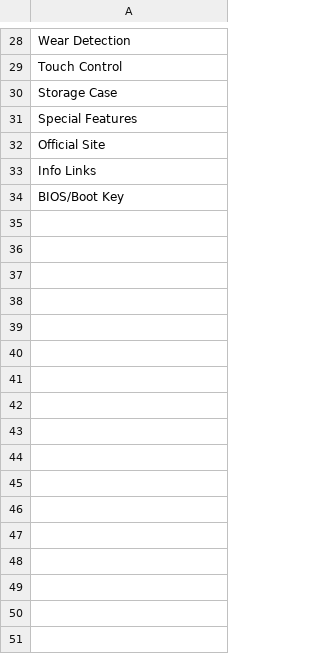
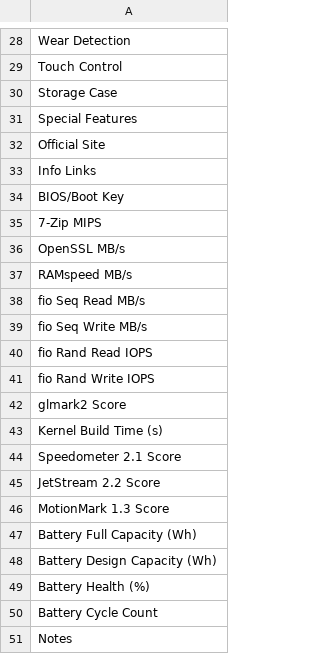
Before and after one commit to UnbreakableMJ/MJ-benchmark, a CSV file: csv_template.csv, drawn as a sheet; only a part is shown, gaps mark what is left out; the diff names each change by its address in the sheet, - before the commit and + after, or states it on an @@ line.

Commit message:
Update csv_template.csv

```diff
--- a/csv_template.csv
+++ b/csv_template.csv
+row 35: 7-Zip MIPS
+row 36: OpenSSL MB/s
+row 37: RAMspeed MB/s
+row 38: fio Seq Read MB/s
+row 39: fio Seq Write MB/s
+row 40: fio Rand Read IOPS
+row 41: fio Rand Write IOPS
+row 42: glmark2 Score
+row 43: Kernel Build Time (s)
+row 44: Speedometer 2.1 Score
+row 45: JetStream 2.2 Score
+row 46: MotionMark 1.3 Score
+row 47: Battery Full Capacity (Wh)
+row 48: Battery Design Capacity (Wh)
+row 49: Battery Health (%)
+row 50: Battery Cycle Count
+row 51: Notes
```
